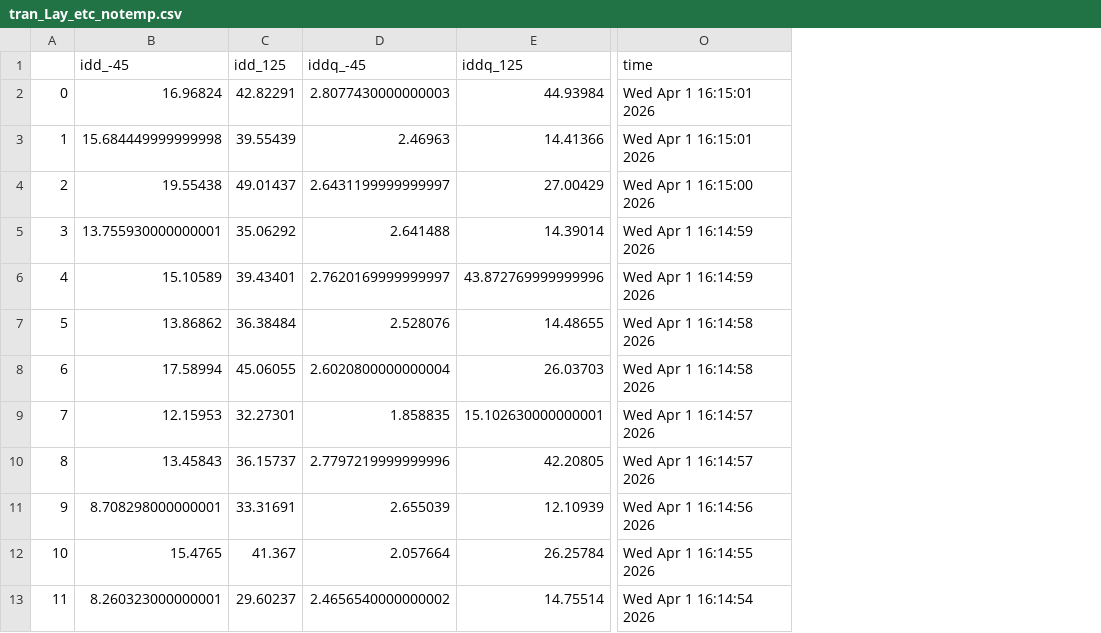
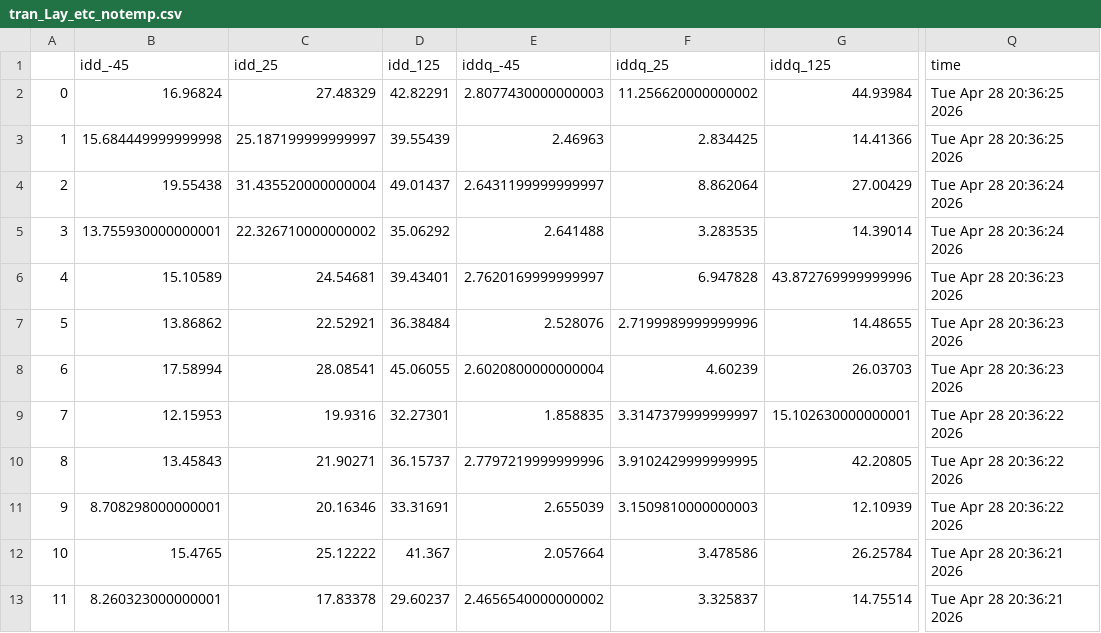
Before and after one commit to analogicus/lelo_gr04_sky130a, a CSV file: sim/LELO_GR04/results/tran_Lay_etc_notemp.csv, drawn as a sheet; only a part is shown, gaps mark what is left out; addresses are those after the commit; the diff names each change by its address in the sheet, - before the commit and + after, or states it on an @@ line.

```diff
--- a/sim/LELO_GR04/results/tran_Lay_etc_notemp.csv
+++ b/sim/LELO_GR04/results/tran_Lay_etc_notemp.csv
+column C (idd_25), rows 2-13: 27.48329 | 25.187199999999997 | 31.435520000000004 | 22.326710000000002 | 24.54681 | 22.52921 | 28.08541 | 19.9316 | 21.90271 | 20.16346 | 25.12222 | 17.83378
+column F (iddq_25), rows 2-13: 11.256620000000002 | 2.834425 | 8.862064 | 3.283535 | 6.947828 | 2.7199989999999996 | 4.60239 | 3.3147379999999997 | 3.9102429999999995 | 3.1509810000000003 | 3.478586 | 3.325837
-Q2:Q3 (time): Wed Apr 1 16:15:01 2026
+Q2:Q3 (time): Tue Apr 28 20:36:25 2026
-Q4 (time): Wed Apr 1 16:15:00 2026
+Q4 (time): Tue Apr 28 20:36:24 2026
-Q5 (time): Wed Apr 1 16:14:59 2026
+Q5 (time): Tue Apr 28 20:36:24 2026
-Q6 (time): Wed Apr 1 16:14:59 2026
+Q6 (time): Tue Apr 28 20:36:23 2026
-Q7:Q8 (time): Wed Apr 1 16:14:58 2026
+Q7:Q8 (time): Tue Apr 28 20:36:23 2026
-Q9:Q10 (time): Wed Apr 1 16:14:57 2026
+Q9:Q10 (time): Tue Apr 28 20:36:22 2026
-Q11 (time): Wed Apr 1 16:14:56 2026
+Q11 (time): Tue Apr 28 20:36:22 2026
-Q12 (time): Wed Apr 1 16:14:55 2026
+Q12 (time): Tue Apr 28 20:36:21 2026
-Q13 (time): Wed Apr 1 16:14:54 2026
+Q13 (time): Tue Apr 28 20:36:21 2026
```
Also changed, not shown: sim/LELO_GR04/results/tran_Lay_mc.csv, sim/LELO_GR04/results/tran_Lay_typical.csv, 18 other files.
